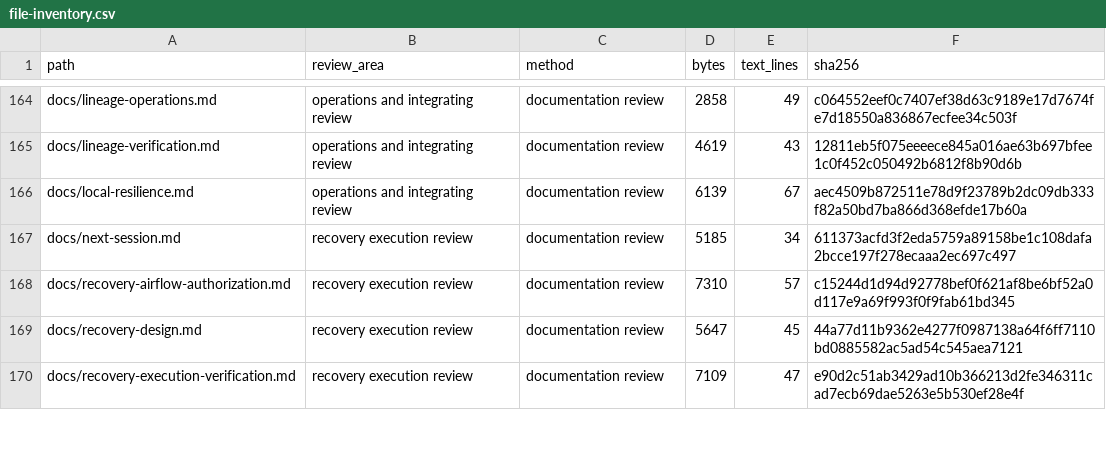
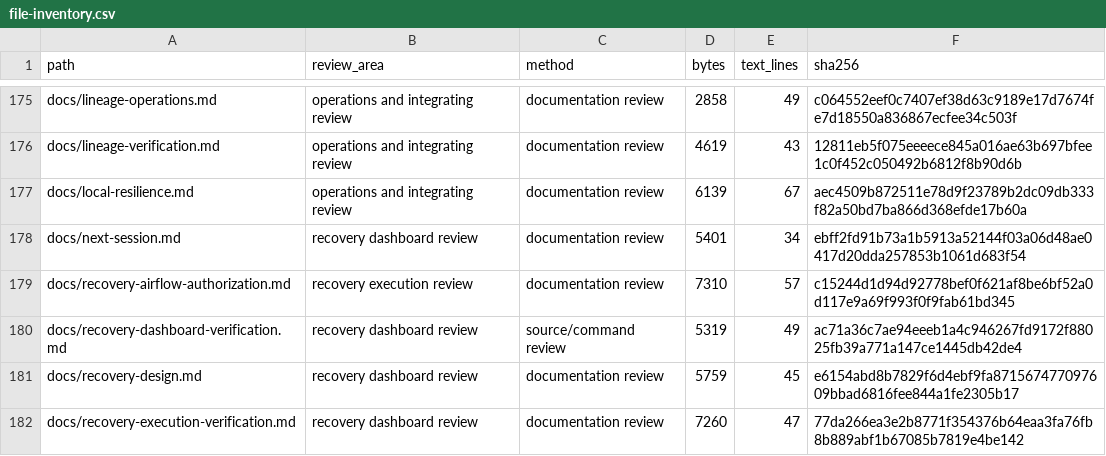
Before and after one commit to RJ1899157/PipeGuard, a CSV file: docs/audit/file-inventory.csv, drawn as a sheet; only a part is shown, gaps mark what is left out; the diff covers the shown part only.

Commit message:
Add supervised executable recovery dashboard and scoped API

```diff
--- a/docs/audit/file-inventory.csv
+++ b/docs/audit/file-inventory.csv
@@ -166,5 +177,6 @@ docs/lineage-verification.md,operations and integrating review,documentation rev
 docs/local-resilience.md,operations and integrating review,documentation review,6139,67,aec4509b872511e78d9f23789b2dc09db333f82a50bd7ba866d368efde17b60a
-docs/next-session.md,recovery execution review,documentation review,5185,34,611373acfd3f2eda5759a89158be1c108dafa2bcce197f278ecaaa2ec697c497
+docs/next-session.md,recovery dashboard review,documentation review,5401,34,ebff2fd91b73a1b5913a52144f03a06d48ae0417d20dda257853b1061d683f54
 docs/recovery-airflow-authorization.md,recovery execution review,documentation review,7310,57,c15244d1d94d92778bef0f621af8be6bf52a0d117e9a69f993f0f9fab61bd345
-docs/recovery-design.md,recovery execution review,documentation review,5647,45,44a77d11b9362e4277f0987138a64f6ff7110bd0885582ac5ad54c545aea7121
-docs/recovery-execution-verification.md,recovery execution review,documentation review,7109,47,e90d2c51ab3429ad10b366213d2fe346311cad7ecb69dae5263e5b530ef28e4f
+docs/recovery-dashboard-verification.md,recovery dashboard review,source/command review,5319,49,ac71a36c7ae94eeeb1a4c946267fd9172f88025fb39a771a147ce1445db42de4
+docs/recovery-design.md,recovery dashboard review,documentation review,5759,45,e6154abd8b7829f6d4ebf9fa871567477097609bbad6816fee844a1fe2305b17
+docs/recovery-execution-verification.md,recovery dashboard review,documentation review,7260,47,77da266ea3e2b8771f354376b64eaa3fa76fb8b889abf1b67085b7819e4be142
```
Also changed, not shown: 11 added rows and 48 edited cells elsewhere in this file, 26 other files.
